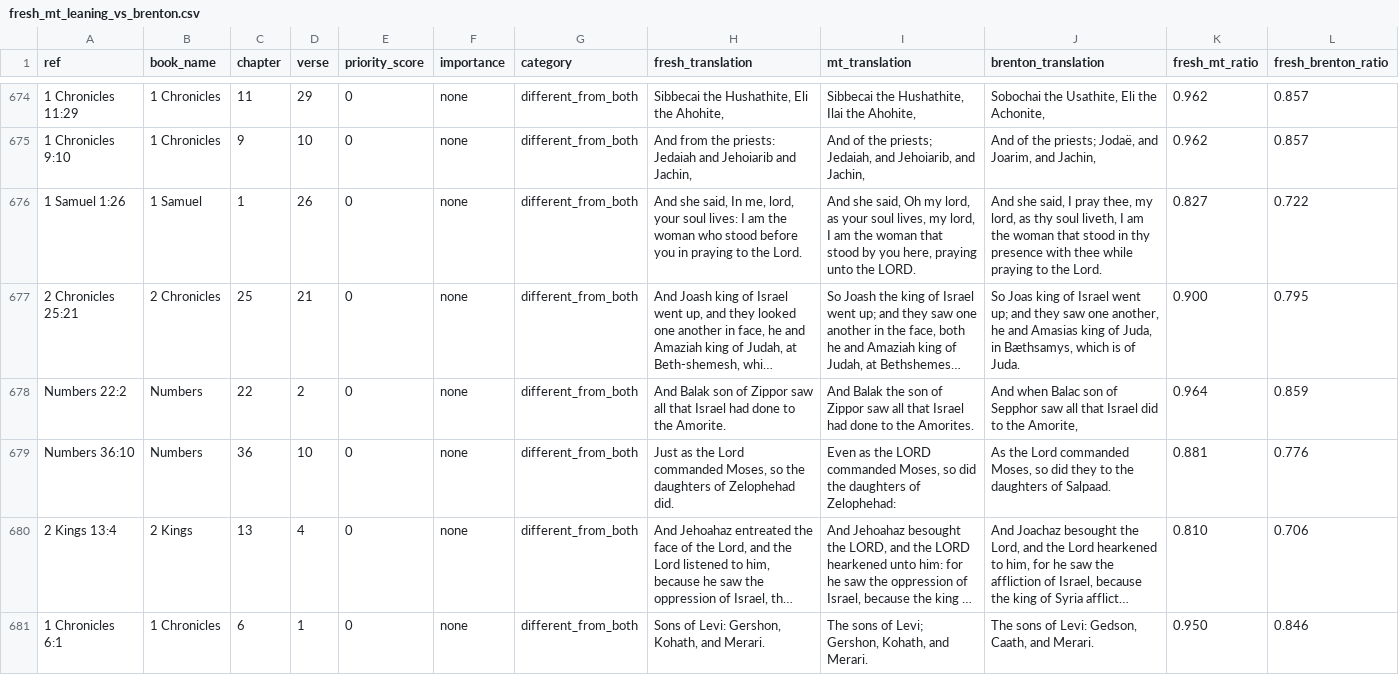
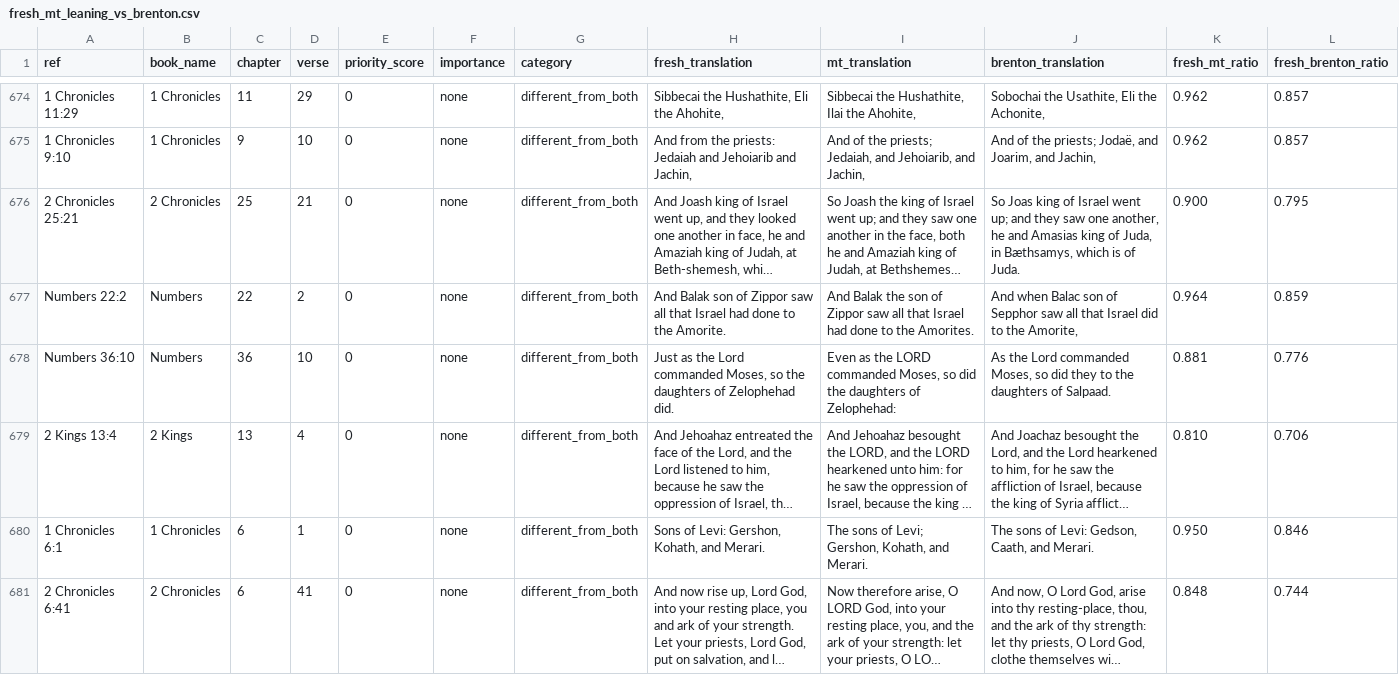
Before and after one commit to Biblejustin/LXX_Bible_Project, a CSV file: output/fresh_mt_leaning_vs_brenton.csv, drawn as a sheet; only a part is shown, gaps mark what is left out; the shorter side is filled out with more unchanged rows; long unchanged cells end in …; the diff names each change by its address in the sheet, - before the commit and + after, or states it on an @@ line.

```diff
--- a/output/fresh_mt_leaning_vs_brenton.csv
+++ b/output/fresh_mt_leaning_vs_brenton.csv
-row 676: 1 Samuel 1:26 | 1 Samuel | 1 | 26 | 0 | none | different_from_both | And she said, In me, lord, your soul lives: I am the woman who stood before you in praying to the Lord. | And she said, Oh my lord, as your soul lives, my lord, I am the woman that stood by you here, praying unto the LORD. | And she said, I pray thee, my lord, as thy soul liveth, I am the woman that stood in thy presence with thee while praying to the Lord. | 0.827 | 0.722
```
Also changed, not shown: output/fresh_ot_crossref_clues.csv, 22 other files.
